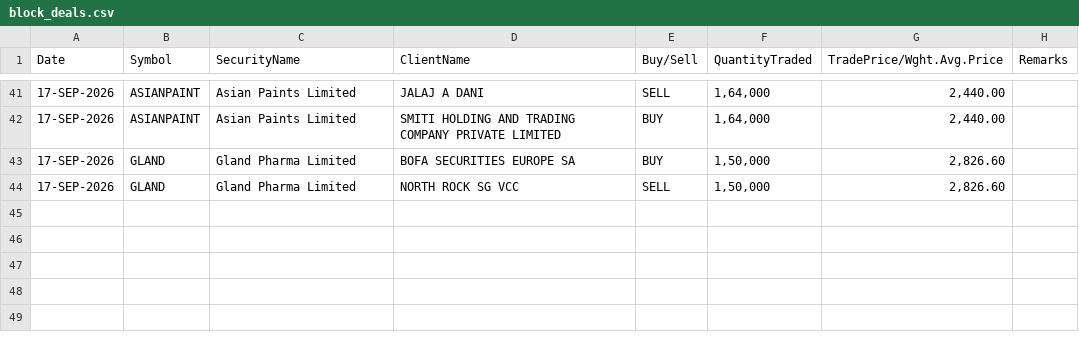
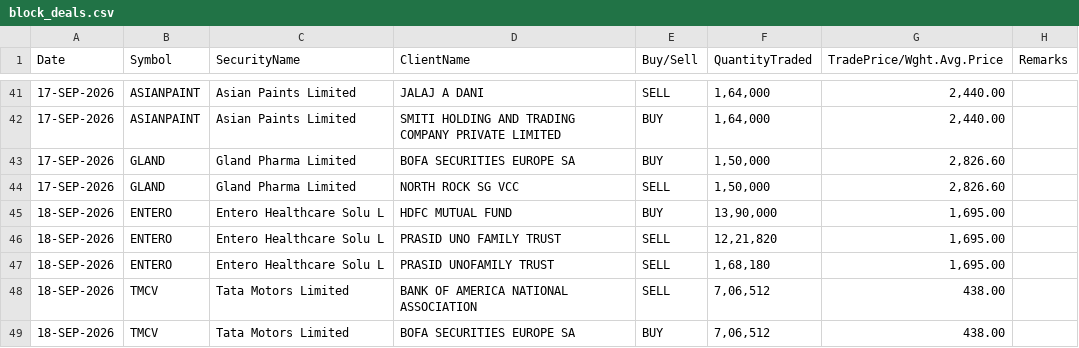
Before and after one commit to Aruj-Singh/nse-dashboard, a CSV file: data/block_deals.csv, drawn as a sheet; only a part is shown, gaps mark what is left out; the diff names each change by its address in the sheet, - before the commit and + after, or states it on an @@ line.

```diff
--- a/data/block_deals.csv
+++ b/data/block_deals.csv
+row 45: 18-SEP-2026 | ENTERO | Entero Healthcare Solu L | HDFC MUTUAL FUND | BUY | 13,90,000 | 1,695.00
+row 46: 18-SEP-2026 | ENTERO | Entero Healthcare Solu L | PRASID UNO FAMILY TRUST | SELL | 12,21,820 | 1,695.00
+row 47: 18-SEP-2026 | ENTERO | Entero Healthcare Solu L | PRASID UNOFAMILY TRUST | SELL | 1,68,180 | 1,695.00
+row 48: 18-SEP-2026 | TMCV | Tata Motors Limited | BANK OF AMERICA NATIONAL ASSOCIATION | SELL | 7,06,512 | 438.00
+row 49: 18-SEP-2026 | TMCV | Tata Motors Limited | BOFA SECURITIES EUROPE SA | BUY | 7,06,512 | 438.00
```
Also changed, not shown: data/nifty_1h.csv, data/sector_history.csv, 13 other files.
